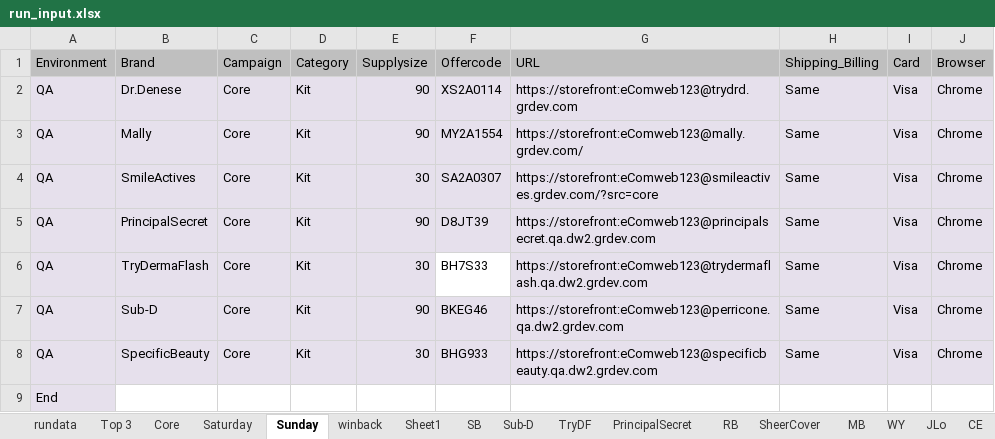
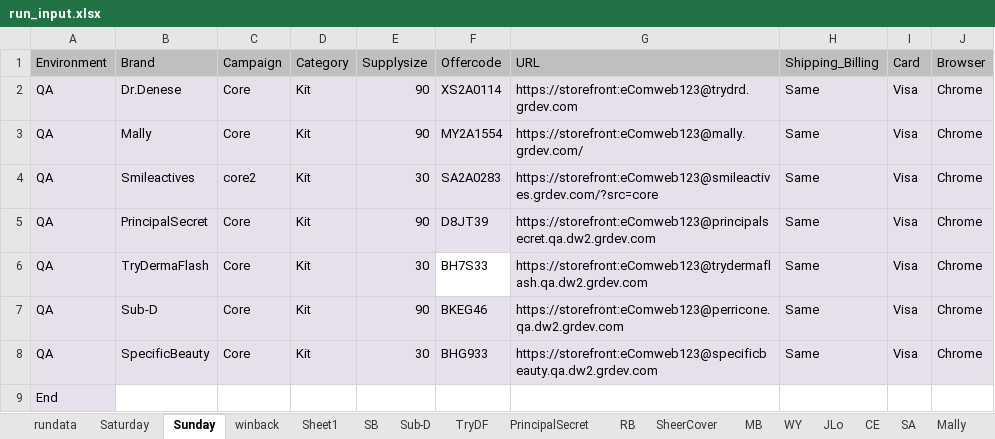
Before and after one commit to Bharathi28/gr, an Excel workbook: gr/Input_Output/BuyflowValidation/run_input.xlsx, sheet Sunday, drawn as a sheet; values as stored, in another font and other column widths than the file's, no borders; the diff names each change by its address in the sheet, - before the commit and + after, or states it on an @@ line.

```diff
--- a/gr/Input_Output/BuyflowValidation/run_input.xlsx (sheet Sunday)
+++ b/gr/Input_Output/BuyflowValidation/run_input.xlsx (sheet Sunday)
-sheet tab: Top 3
-sheet tab: Core
-B4 (Brand): SmileActives
+B4 (Brand): Smileactives
-C4 (Campaign): Core
+C4 (Campaign): core2
-F4 (Offercode): SA2A0307
+F4 (Offercode): SA2A0283
```
Also changed, not shown: sheet rundata, sheet CE, sheet Saturday, gr/Input_Output/CartLanguagePriceValidation/cartlang_kittestdata.xlsx, 1 other file.
